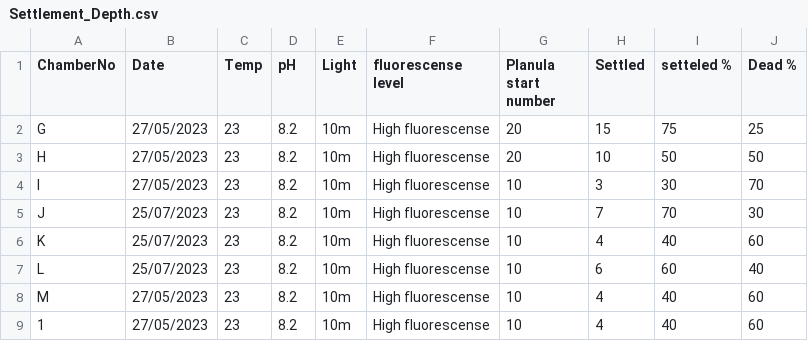
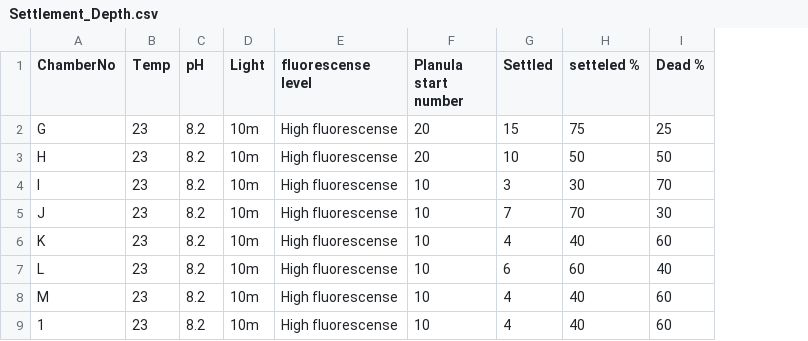
Before and after one commit to LielUziahu/S_Pistillata_Bet-Hedging, a CSV file: raw_data/Spats/Spat_Physiology/Settlement_Depth.csv, drawn as a sheet; only a part is shown; the diff names each change by its address in the sheet, - before the commit and + after, or states it on an @@ line.

```diff
--- a/raw_data/Spats/Spat_Physiology/Settlement_Depth.csv
+++ b/raw_data/Spats/Spat_Physiology/Settlement_Depth.csv
-column B (Date), rows 2-9: 27/05/2023 | 27/05/2023 | 27/05/2023 | 25/07/2023 | 25/07/2023 | 25/07/2023 | 27/05/2023 | 27/05/2023
```
Also changed, not shown: raw_data/Spats/Spat_Physiology/Settlement_pH.csv, 1 other file.
